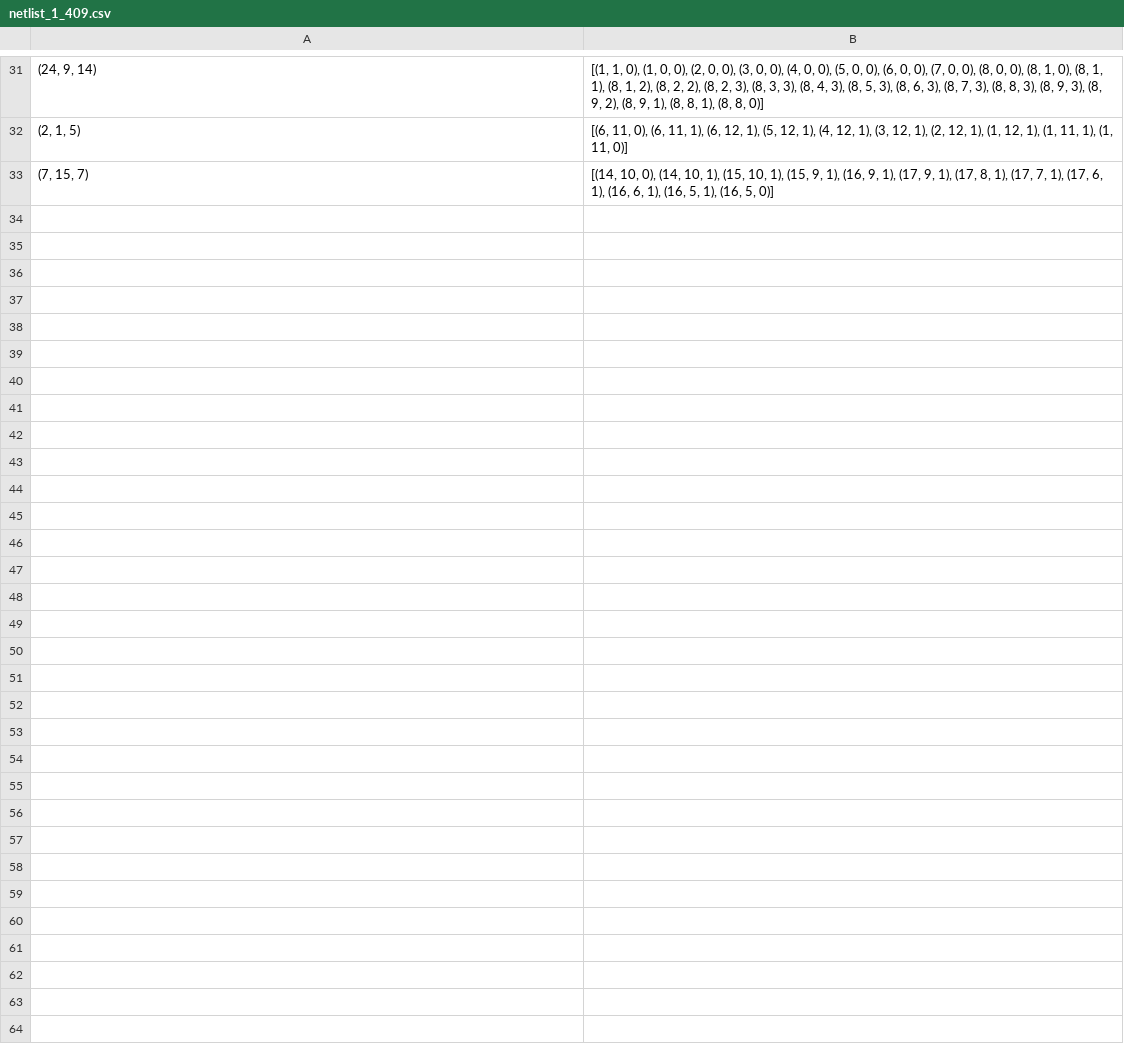
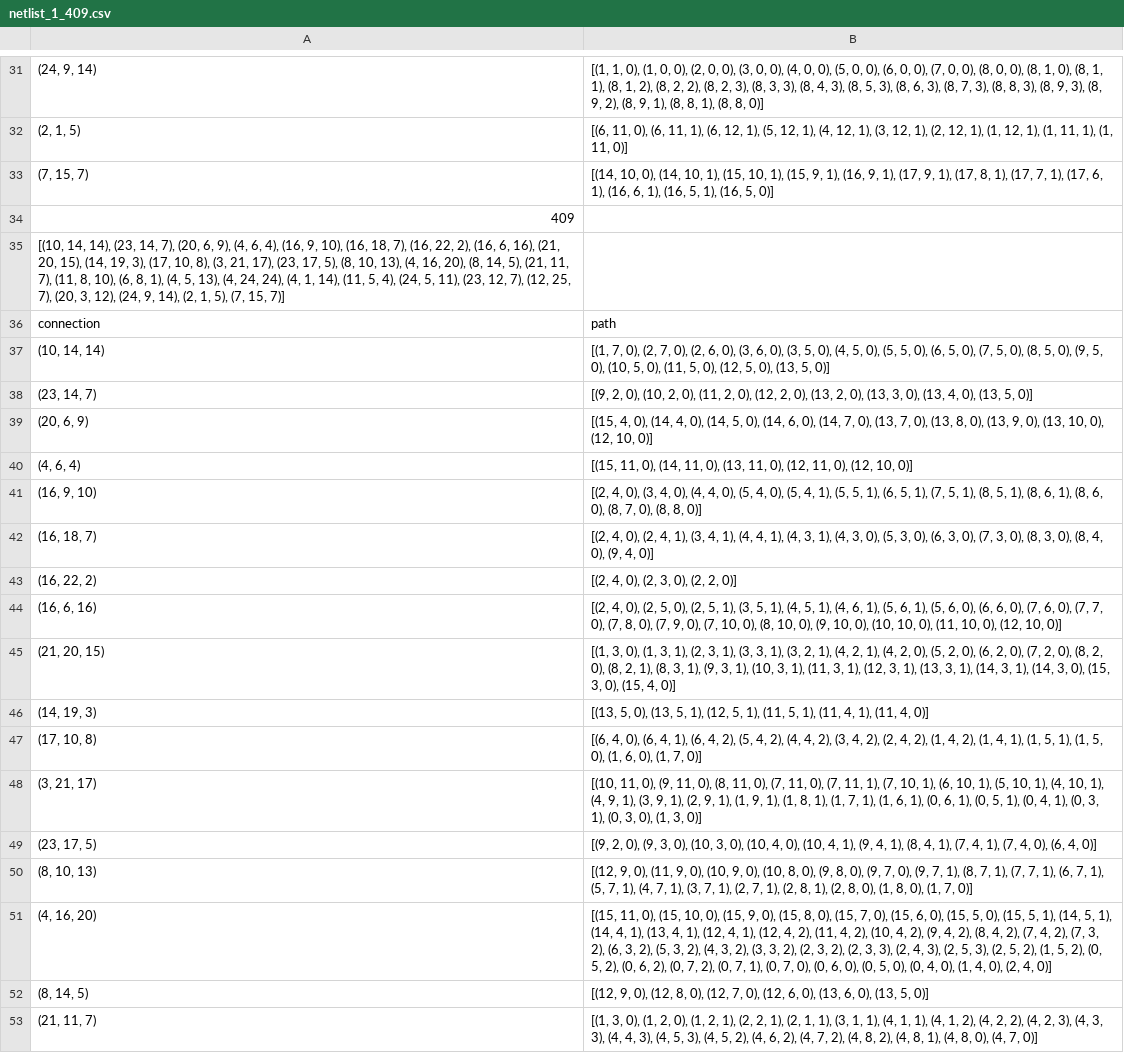
Before and after one commit to jop611/chips_circuits, a CSV file: results/print_1/netlist_1_409.csv, drawn as a sheet; only a part is shown, gaps mark what is left out; the diff covers the shown part only; the diff names each change by its address in the sheet, - before the commit and + after, or states it on an @@ line.

```diff
--- a/results/print_1/netlist_1_409.csv
+++ b/results/print_1/netlist_1_409.csv
+row 34: 409
+row 35: [(10, 14, 14), (23, 14, 7), (20, 6, 9), (4, 6, 4), (16, 9, 10), (16, 18, 7), (16, 22, 2), (16, 6, 16), (21, 20, 15), (14, 19, 3), (17, 10, 8), (3, 21, 17), (23, 17, 5), (8, 10, 13), (4, 16, 20), (8, 14, 5), (21, 11, 7), (11, 8, 10), (6, 8, 1), (4, 5, 13), (4, 24, 24), (4, 1, 14), (11, 5, 4), (24, 5, 11), (23, 12, 7), (12, 25, 7), (20, 3, 12), (24, 9, 14), (2, 1, 5), (7, 15, 7)]
+row 36: connection | path
+row 37: (10, 14, 14) | [(1, 7, 0), (2, 7, 0), (2, 6, 0), (3, 6, 0), (3, 5, 0), (4, 5, 0), (5, 5, 0), (6, 5, 0), (7, 5, 0), (8, 5, 0), (9, 5, 0), (10, 5, 0), (11, 5, 0), (12, 5, 0), (13, 5, 0)]
+row 38: (23, 14, 7) | [(9, 2, 0), (10, 2, 0), (11, 2, 0), (12, 2, 0), (13, 2, 0), (13, 3, 0), (13, 4, 0), (13, 5, 0)]
+row 39: (20, 6, 9) | [(15, 4, 0), (14, 4, 0), (14, 5, 0), (14, 6, 0), (14, 7, 0), (13, 7, 0), (13, 8, 0), (13, 9, 0), (13, 10, 0), (12, 10, 0)]
+row 40: (4, 6, 4) | [(15, 11, 0), (14, 11, 0), (13, 11, 0), (12, 11, 0), (12, 10, 0)]
+row 41: (16, 9, 10) | [(2, 4, 0), (3, 4, 0), (4, 4, 0), (5, 4, 0), (5, 4, 1), (5, 5, 1), (6, 5, 1), (7, 5, 1), (8, 5, 1), (8, 6, 1), (8, 6, 0), (8, 7, 0), (8, 8, 0)]
+row 42: (16, 18, 7) | [(2, 4, 0), (2, 4, 1), (3, 4, 1), (4, 4, 1), (4, 3, 1), (4, 3, 0), (5, 3, 0), (6, 3, 0), (7, 3, 0), (8, 3, 0), (8, 4, 0), (9, 4, 0)]
+row 43: (16, 22, 2) | [(2, 4, 0), (2, 3, 0), (2, 2, 0)]
+row 44: (16, 6, 16) | [(2, 4, 0), (2, 5, 0), (2, 5, 1), (3, 5, 1), (4, 5, 1), (4, 6, 1), (5, 6, 1), (5, 6, 0), (6, 6, 0), (7, 6, 0), (7, 7, 0), (7, 8, 0), (7, 9, 0), (7, 10, 0), (8, 10, 0), (9, 10, 0), (10, 10, 0), (11, 10, 0), (12, 10, 0)]
+row 45: (21, 20, 15) | [(1, 3, 0), (1, 3, 1), (2, 3, 1), (3, 3, 1), (3, 2, 1), (4, 2, 1), (4, 2, 0), (5, 2, 0), (6, 2, 0), (7, 2, 0), (8, 2, 0), (8, 2, 1), (8, 3, 1), (9, 3, 1), (10, 3, 1), (11, 3, 1), (12, 3, 1), (13, 3, 1), (14, 3, 1), (14, 3, 0), (15, 3, 0), (15, 4, 0)]
+row 46: (14, 19, 3) | [(13, 5, 0), (13, 5, 1), (12, 5, 1), (11, 5, 1), (11, 4, 1), (11, 4, 0)]
+row 47: (17, 10, 8) | [(6, 4, 0), (6, 4, 1), (6, 4, 2), (5, 4, 2), (4, 4, 2), (3, 4, 2), (2, 4, 2), (1, 4, 2), (1, 4, 1), (1, 5, 1), (1, 5, 0), (1, 6, 0), (1, 7, 0)]
+row 48: (3, 21, 17) | [(10, 11, 0), (9, 11, 0), (8, 11, 0), (7, 11, 0), (7, 11, 1), (7, 10, 1), (6, 10, 1), (5, 10, 1), (4, 10, 1), (4, 9, 1), (3, 9, 1), (2, 9, 1), (1, 9, 1), (1, 8, 1), (1, 7, 1), (1, 6, 1), (0, 6, 1), (0, 5, 1), (0, 4, 1), (0, 3, 1), (0, 3, 0), (1, 3, 0)]
+row 49: (23, 17, 5) | [(9, 2, 0), (9, 3, 0), (10, 3, 0), (10, 4, 0), (10, 4, 1), (9, 4, 1), (8, 4, 1), (7, 4, 1), (7, 4, 0), (6, 4, 0)]
+row 50: (8, 10, 13) | [(12, 9, 0), (11, 9, 0), (10, 9, 0), (10, 8, 0), (9, 8, 0), (9, 7, 0), (9, 7, 1), (8, 7, 1), (7, 7, 1), (6, 7, 1), (5, 7, 1), (4, 7, 1), (3, 7, 1), (2, 7, 1), (2, 8, 1), (2, 8, 0), (1, 8, 0), (1, 7, 0)]
+row 51: (4, 16, 20) | [(15, 11, 0), (15, 10, 0), (15, 9, 0), (15, 8, 0), (15, 7, 0), (15, 6, 0), (15, 5, 0), (15, 5, 1), (14, 5, 1), (14, 4, 1), (13, 4, 1), (12, 4, 1), (12, 4, 2), (11, 4, 2), (10, 4, 2), (9, 4, 2), (8, 4, 2), (7, 4, 2), (7, 3, 2), (6, 3, 2), (5, 3, 2), (4, 3, 2), (3, 3, 2), (2, 3, 2), (2, 3, 3), (2, 4, 3), (2, 5, 3), (2, 5, 2), (1, 5, 2), (0, 5, 2), (0, 6, 2), (0, 7, 2), (0, 7, 1), (0, 7, 0), (0, 6, 0), (0, 5, 0), (0, 4, 0), (1, 4, 0), (2, 4, 0)]
+row 52: (8, 14, 5) | [(12, 9, 0), (12, 8, 0), (12, 7, 0), (12, 6, 0), (13, 6, 0), (13, 5, 0)]
+row 53: (21, 11, 7) | [(1, 3, 0), (1, 2, 0), (1, 2, 1), (2, 2, 1), (2, 1, 1), (3, 1, 1), (4, 1, 1), (4, 1, 2), (4, 2, 2), (4, 2, 3), (4, 3, 3), (4, 4, 3), (4, 5, 3), (4, 5, 2), (4, 6, 2), (4, 7, 2), (4, 8, 2), (4, 8, 1), (4, 8, 0), (4, 7, 0)]
```
Also changed, not shown: 13 added rows elsewhere in this file, 24 other files.
